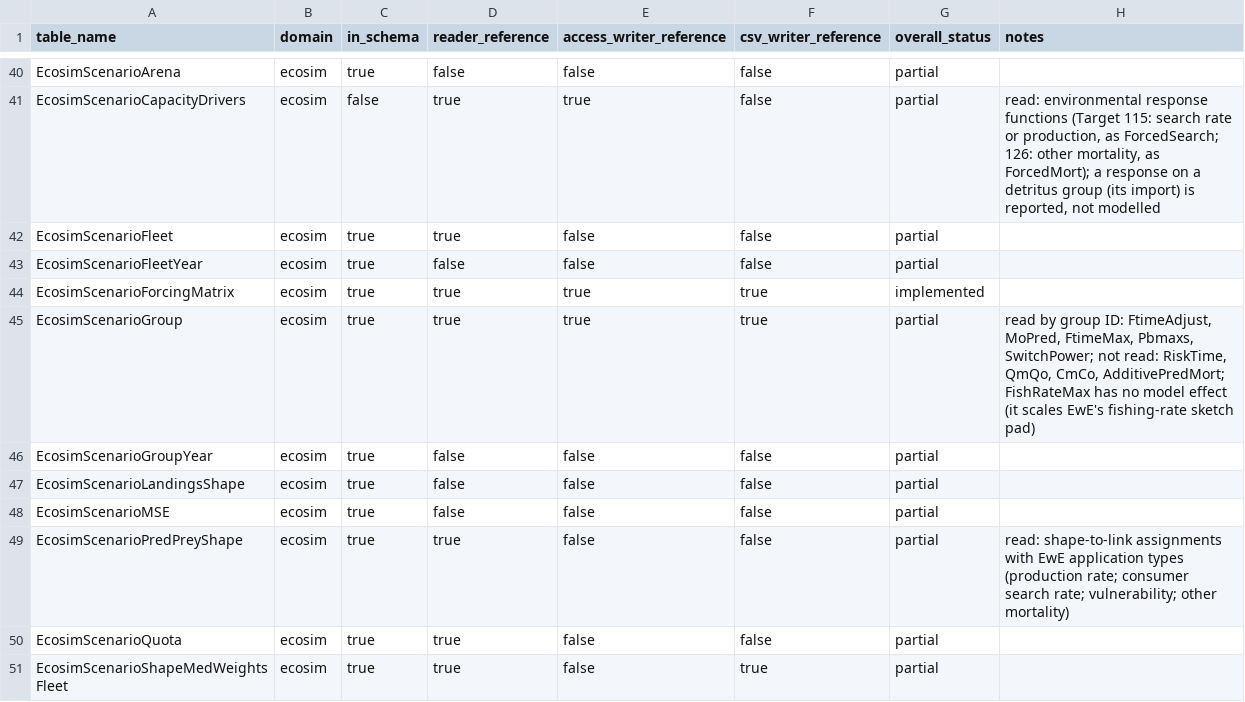
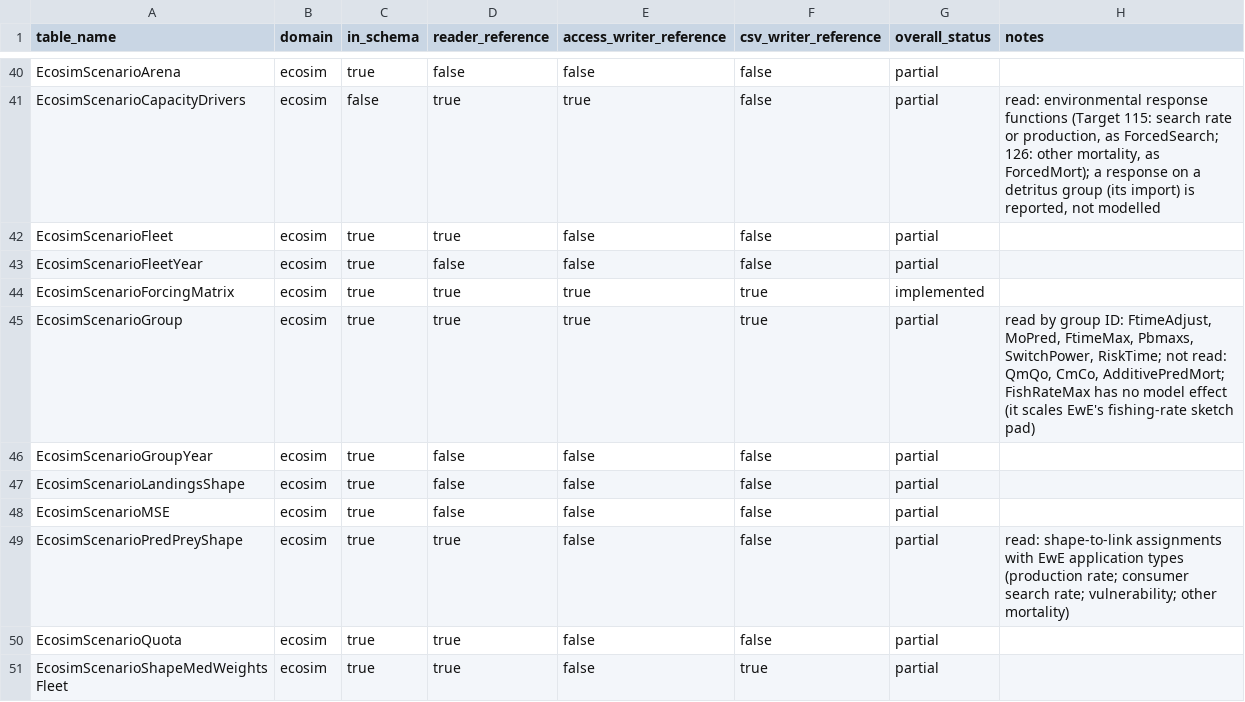
Before and after one commit to razinkele/PyPath, a CSV file: docs/parity/ewe_parity_matrix.csv, drawn as a sheet; only a part is shown, gaps mark what is left out.

```diff
--- a/docs/parity/ewe_parity_matrix.csv
+++ b/docs/parity/ewe_parity_matrix.csv
@@ -44,3 +44,3 @@ EcosimScenarioFleetYear,ecosim,true,false,false,false,partial,
 EcosimScenarioForcingMatrix,ecosim,true,true,true,true,implemented,
-EcosimScenarioGroup,ecosim,true,true,true,true,partial,"read by group ID: FtimeAdjust, MoPred, FtimeMax, Pbmaxs, SwitchPower; not read: RiskTime, QmQo, CmCo, AdditivePredMort; FishRateMax has no model effect (it scales EwE's fishing-rate sketch pad)"
+EcosimScenarioGroup,ecosim,true,true,true,true,partial,"read by group ID: FtimeAdjust, MoPred, FtimeMax, Pbmaxs, SwitchPower, RiskTime; not read: QmQo, CmCo, AdditivePredMort; FishRateMax has no model effect (it scales EwE's fishing-rate sketch pad)"
 EcosimScenarioGroupYear,ecosim,true,false,false,false,partial,
```
Also changed, not shown: 6 other files.
